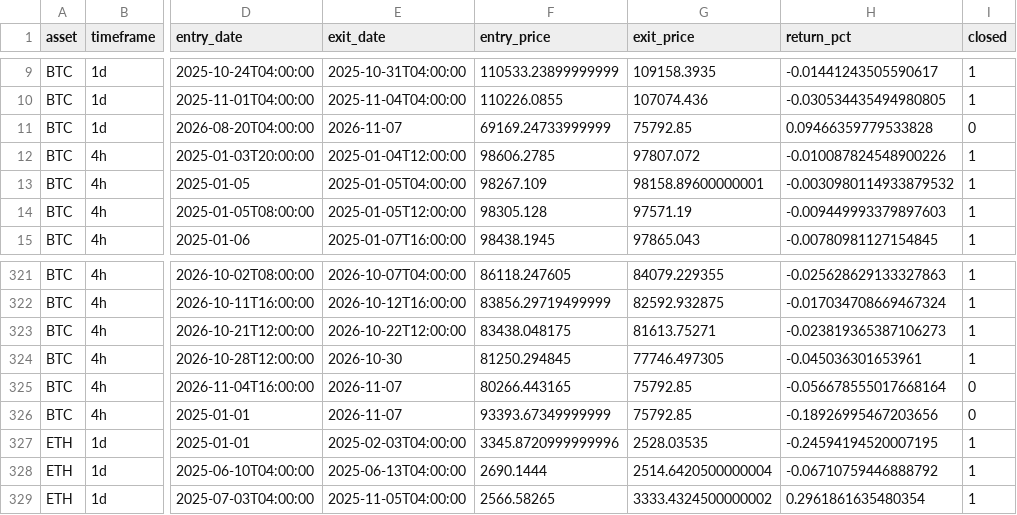
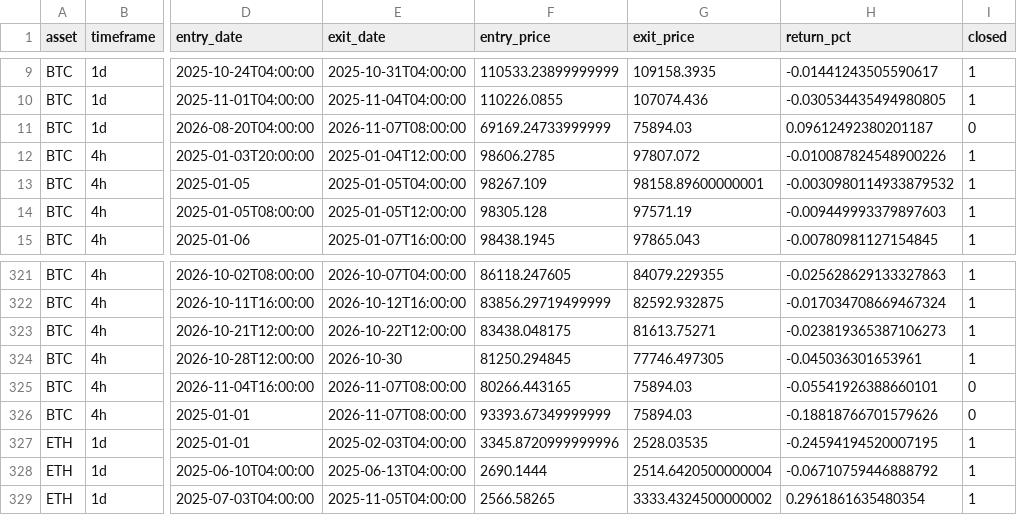
Before and after one commit to Pigger111-hub/Grok-trading, a CSV file: data/paper_trades.csv, drawn as a sheet; only a part is shown, gaps mark what is left out; the diff names each change by its address in the sheet, - before the commit and + after, or states it on an @@ line.

```diff
--- a/data/paper_trades.csv
+++ b/data/paper_trades.csv
-E11 (exit_date): 2026-11-07
+E11 (exit_date): 2026-11-07T08:00:00
-G11 (exit_price): 75792.85
+G11 (exit_price): 75894.03
-H11 (return_pct): 0.09466359779533828
+H11 (return_pct): 0.09612492380201187
-E325:E326 (exit_date): 2026-11-07
+E325:E326 (exit_date): 2026-11-07T08:00:00
-G325:G326 (exit_price): 75792.85
+G325:G326 (exit_price): 75894.03
-H325 (return_pct): -0.056678555017668164
+H325 (return_pct): -0.05541926388660101
-H326 (return_pct): -0.18926995467203656
+H326 (return_pct): -0.18818766701579626
```
Also changed, not shown: data/paper_positions.csv, 4 other files.
